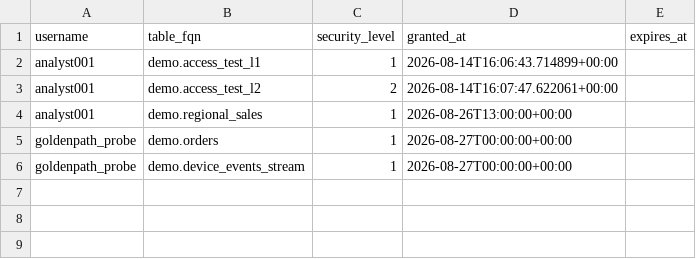
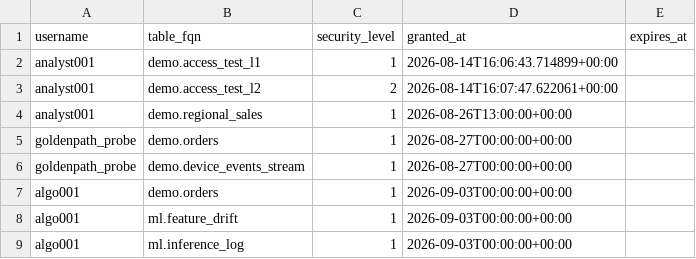
Before and after one commit to hardstuding/bigdata_ml_paltform, a CSV file: platform/iam/table-access-grants.csv, drawn as a sheet; the diff names each change by its address in the sheet, - before the commit and + after, or states it on an @@ line.

```diff
--- a/platform/iam/table-access-grants.csv
+++ b/platform/iam/table-access-grants.csv
+row 7: algo001 | demo.orders | 1 | 2026-09-03T00:00:00+00:00
+row 8: algo001 | ml.feature_drift | 1 | 2026-09-03T00:00:00+00:00
+row 9: algo001 | ml.inference_log | 1 | 2026-09-03T00:00:00+00:00
```
